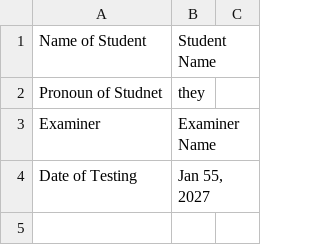
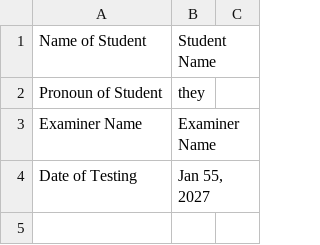
Before and after one commit to harleigh/react-wiat4CustomReportGenerator, a CSV file: src/FormatForTemplateOfScores.csv, drawn as a sheet; only a part is shown.

Commit message:
fixed spelling typo in student name and examiner name

```diff
--- a/src/FormatForTemplateOfScores.csv
+++ b/src/FormatForTemplateOfScores.csv
@@ -1,4 +1,4 @@
 Name of Student,Student Name,
-Pronoun of Studnet,they,
-Examiner,Examiner Name,
+Pronoun of Student,they,
+Examiner Name,Examiner Name,
 Date of Testing,"Jan 55, 2027",
```
